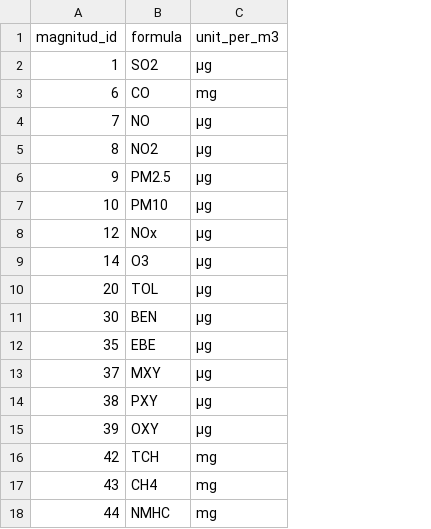
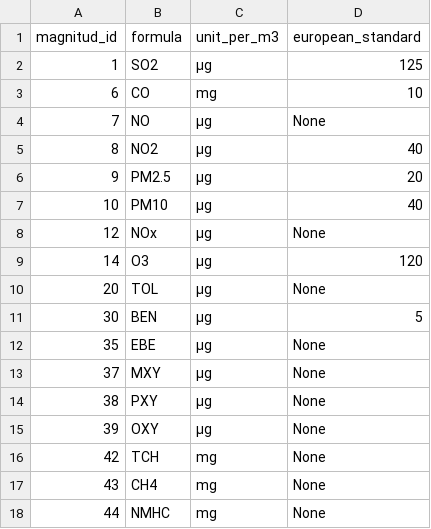
Before and after one commit to Pheithar/socialdata_madridcentral, a CSV file: shared_data/air_quality/air_quality_magnitud.csv, drawn as a sheet; the diff names each change by its address in the sheet, - before the commit and + after, or states it on an @@ line.

```diff
--- a/shared_data/air_quality/air_quality_magnitud.csv
+++ b/shared_data/air_quality/air_quality_magnitud.csv
+column D (european_standard), rows 2-18: 125 | 10 | None | 40 | 20 | 40 | None | 120 | None | 5 | None | None | None | None | None | None | None
```
Also changed, not shown: 1 other file.
